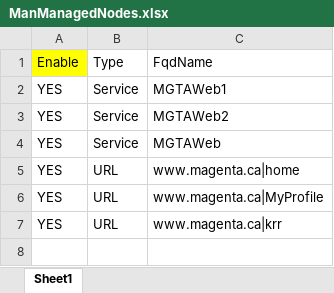
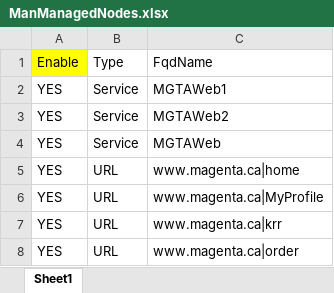
Before and after one commit to moonbeamzebra/krr, an Excel workbook: ManManagedNodes.xlsx, sheet Sheet1, drawn as a sheet; values as stored, in another font and other column widths than the file's, no borders; the diff names each change by its address in the sheet, - before the commit and + after, or states it on an @@ line.

```diff
--- a/ManManagedNodes.xlsx (sheet Sheet1)
+++ b/ManManagedNodes.xlsx (sheet Sheet1)
+row 8: YES | URL | www.magenta.ca|order
```
Also changed, not shown: AutoManagedNodes.xlsx, DependencyRule.xlsx, 2 other files.
